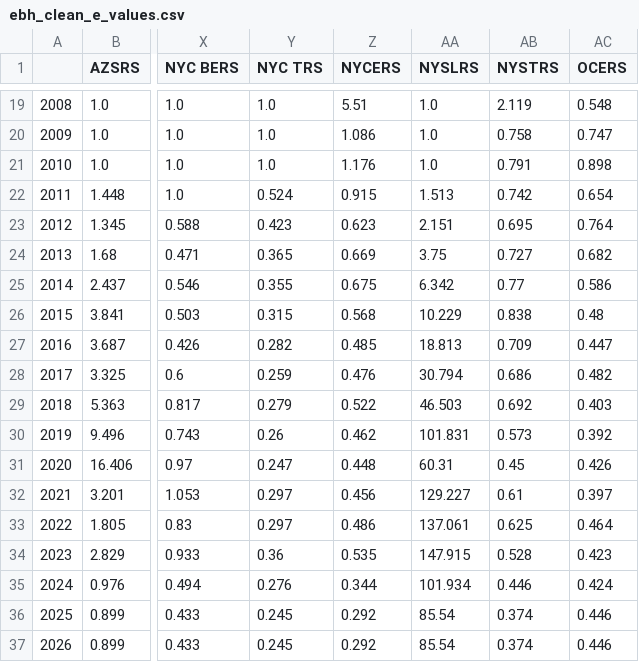
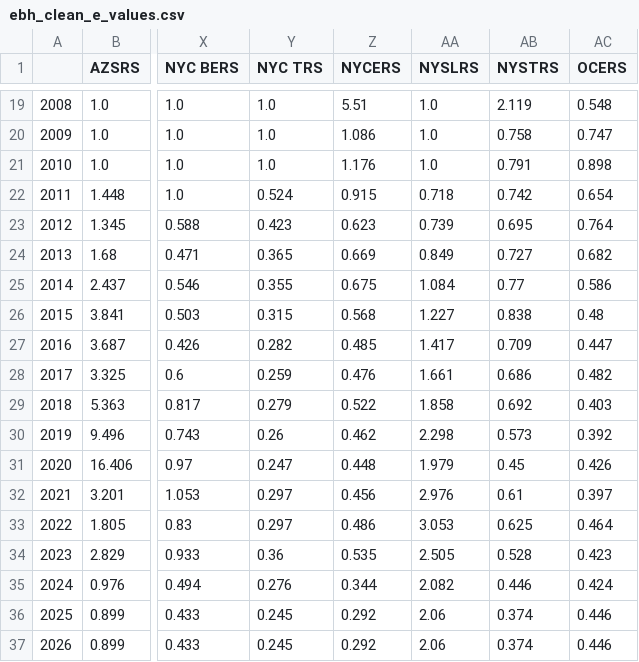
Before and after one commit to ricnov/confidence-in-skill, a CSV file: results/ebh_clean_e_values.csv, drawn as a sheet; only a part is shown, gaps mark what is left out; the diff names each change by its address in the sheet, - before the commit and + after, or states it on an @@ line.

```diff
--- a/results/ebh_clean_e_values.csv
+++ b/results/ebh_clean_e_values.csv
-AA22 (NYSLRS): 1.513
+AA22 (NYSLRS): 0.718
-AA23 (NYSLRS): 2.151
+AA23 (NYSLRS): 0.739
-AA24 (NYSLRS): 3.75
+AA24 (NYSLRS): 0.849
-AA25 (NYSLRS): 6.342
+AA25 (NYSLRS): 1.084
-AA26 (NYSLRS): 10.229
+AA26 (NYSLRS): 1.227
-AA27 (NYSLRS): 18.813
+AA27 (NYSLRS): 1.417
-AA28 (NYSLRS): 30.794
+AA28 (NYSLRS): 1.661
-AA29 (NYSLRS): 46.503
+AA29 (NYSLRS): 1.858
-AA30 (NYSLRS): 101.831
+AA30 (NYSLRS): 2.298
-AA31 (NYSLRS): 60.31
+AA31 (NYSLRS): 1.979
-AA32 (NYSLRS): 129.227
+AA32 (NYSLRS): 2.976
-AA33 (NYSLRS): 137.061
+AA33 (NYSLRS): 3.053
-AA34 (NYSLRS): 147.915
+AA34 (NYSLRS): 2.505
-AA35 (NYSLRS): 101.934
+AA35 (NYSLRS): 2.082
-AA36:AA37 (NYSLRS): 85.54
+AA36:AA37 (NYSLRS): 2.06
```
Also changed, not shown: data/panel_returns_extended.csv, results/anytime_valid_clean_paths.csv, 54 other files.
